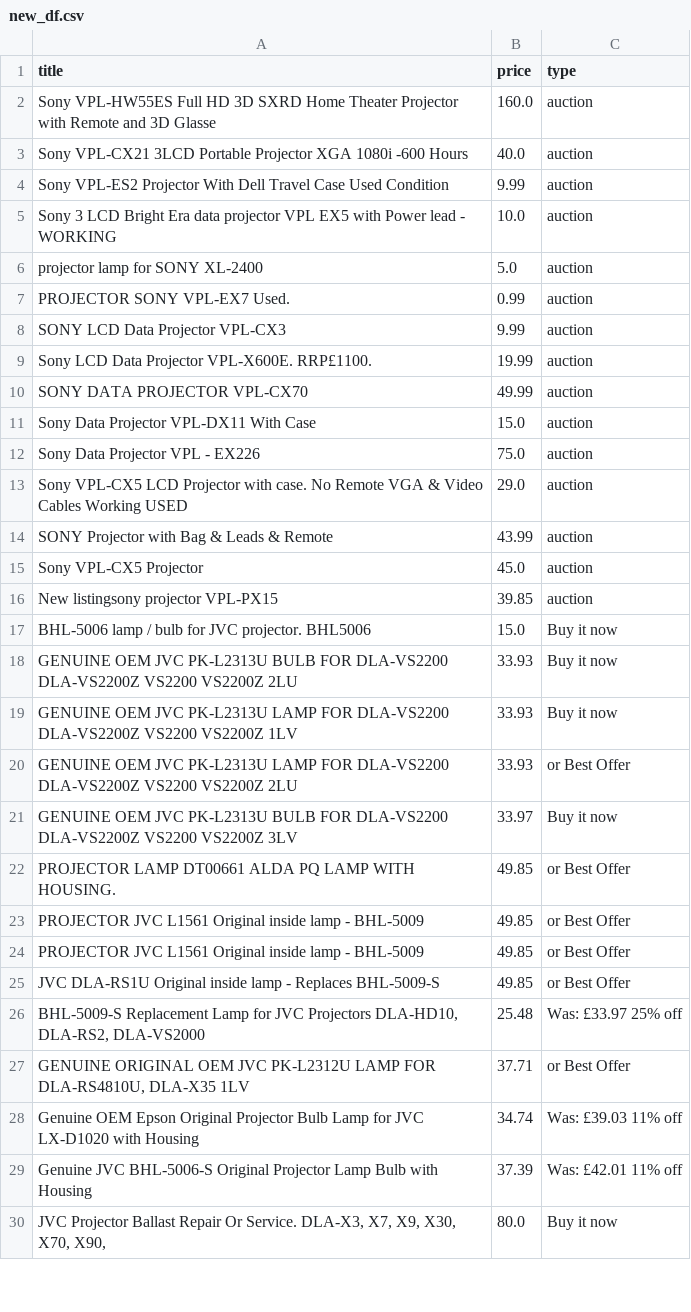
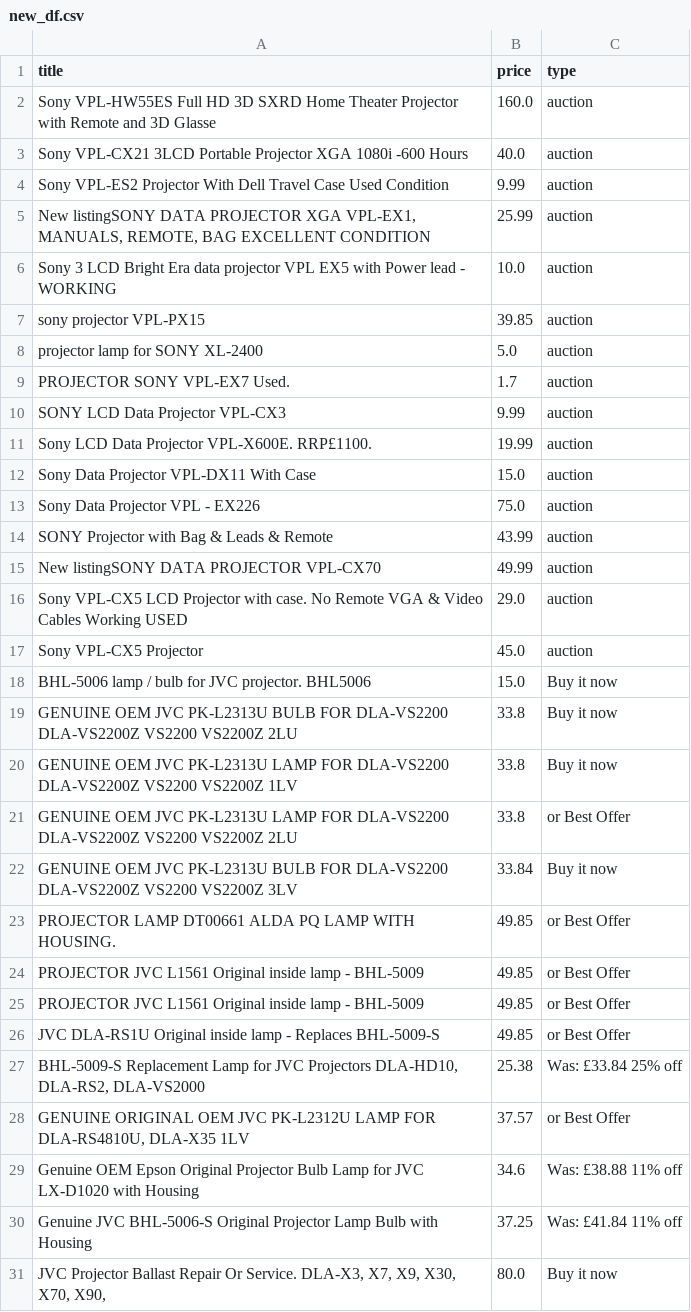
Before and after one commit to LFCottrell/Ebay_JVC, a CSV file: new_df.csv, drawn as a sheet; only a part is shown; the diff covers the shown part only.

```diff
--- a/new_df.csv
+++ b/new_df.csv
@@ -4,19 +4,20 @@ Sony VPL-CX21 3LCD Portable Projector XGA 1080i -600 Hours,40.0,auction
 Sony VPL-ES2 Projector With Dell Travel Case Used Condition ,9.99,auction
+"New listingSONY DATA PROJECTOR XGA VPL-EX1, MANUALS, REMOTE, BAG EXCELLENT CONDITION ",25.99,auction
 Sony 3 LCD Bright Era data projector VPL EX5 with Power lead - WORKING,10.0,auction
+sony projector VPL-PX15,39.85,auction
 projector lamp for SONY XL-2400,5.0,auction
-PROJECTOR SONY VPL-EX7  Used.,0.99,auction
+PROJECTOR SONY VPL-EX7  Used.,1.7,auction
 SONY LCD Data Projector VPL-CX3,9.99,auction
 Sony LCD Data Projector VPL-X600E. RRP£1100. ,19.99,auction
-SONY DATA PROJECTOR VPL-CX70,49.99,auction
 Sony Data Projector VPL-DX11 With Case,15.0,auction
 Sony Data Projector VPL - EX226,75.0,auction
+SONY Projector with Bag & Leads & Remote,43.99,auction
+New listingSONY DATA PROJECTOR VPL-CX70,49.99,auction
 Sony VPL-CX5 LCD Projector with case. No Remote VGA & Video Cables Working USED,29.0,auction
-SONY Projector with Bag & Leads & Remote,43.99,auction
 Sony VPL-CX5 Projector,45.0,auction
-New listingsony projector VPL-PX15,39.85,auction
 BHL-5006 lamp / bulb for JVC projector. BHL5006,15.0,Buy it now
-GENUINE OEM JVC PK-L2313U BULB FOR DLA-VS2200 DLA-VS2200Z VS2200 VS2200Z 2LU,33.93,Buy it now
-GENUINE OEM JVC PK-L2313U LAMP FOR DLA-VS2200 DLA-VS2200Z VS2200 VS2200Z 1LV,33.93,Buy it now
-GENUINE OEM JVC PK-L2313U LAMP FOR DLA-VS2200 DLA-VS2200Z VS2200 VS2200Z 2LU,33.93,or Best Offer
-GENUINE OEM JVC PK-L2313U BULB FOR DLA-VS2200 DLA-VS2200Z VS2200 VS2200Z 3LV,33.97,Buy it now
+GENUINE OEM JVC PK-L2313U BULB FOR DLA-VS2200 DLA-VS2200Z VS2200 VS2200Z 2LU,33.8,Buy it now
+GENUINE OEM JVC PK-L2313U LAMP FOR DLA-VS2200 DLA-VS2200Z VS2200 VS2200Z 1LV,33.8,Buy it now
+GENUINE OEM JVC PK-L2313U LAMP FOR DLA-VS2200 DLA-VS2200Z VS2200 VS2200Z 2LU,33.8,or Best Offer
+GENUINE OEM JVC PK-L2313U BULB FOR DLA-VS2200 DLA-VS2200Z VS2200 VS2200Z 3LV,33.84,Buy it now
 PROJECTOR LAMP DT00661 ALDA PQ LAMP WITH HOUSING.,49.85,or Best Offer
@@ -25,6 +26,6 @@ PROJECTOR JVC L1561 Original inside lamp - BHL-5009,49.85,or Best Offer
 JVC DLA-RS1U Original inside lamp - Replaces BHL-5009-S,49.85,or Best Offer
-"BHL-5009-S Replacement Lamp for JVC Projectors DLA-HD10, DLA-RS2, DLA-VS2000",25.48,Was: £33.97  25% off
-"GENUINE ORIGINAL OEM JVC PK-L2312U LAMP FOR DLA-RS4810U, DLA-X35 1LV",37.71,or Best Offer
-Genuine OEM Epson Original Projector Bulb Lamp for JVC LX-D1020 with Housing,34.74,Was: £39.03  11% off
-Genuine JVC BHL-5006-S Original Projector Lamp Bulb with Housing,37.39,Was: £42.01  11% off
+"BHL-5009-S Replacement Lamp for JVC Projectors DLA-HD10, DLA-RS2, DLA-VS2000",25.38,Was: £33.84  25% off
+"GENUINE ORIGINAL OEM JVC PK-L2312U LAMP FOR DLA-RS4810U, DLA-X35 1LV",37.57,or Best Offer
+Genuine OEM Epson Original Projector Bulb Lamp for JVC LX-D1020 with Housing,34.6,Was: £38.88  11% off
+Genuine JVC BHL-5006-S Original Projector Lamp Bulb with Housing,37.25,Was: £41.84  11% off
 "JVC Projector Ballast Repair Or Service. DLA-X3, X7,  X9, X30, X70, X90,",80.0,Buy it now
```
Also changed, not shown: 5 added rows, 6 removed rows, 15 moved rows and 10 edited cells elsewhere in this file, output_auction.csv, output_offer.csv.
